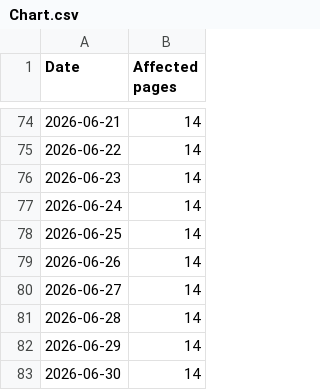
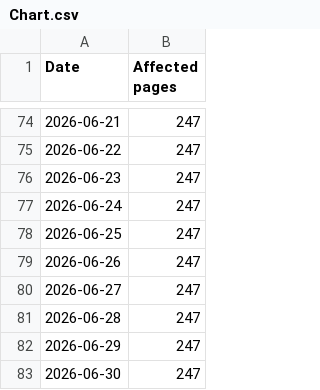
Before and after one commit to MadFury94/sureodds-app, a CSV file: public/ads/Chart.csv, drawn as a sheet; only a part is shown, gaps mark what is left out; the diff covers the shown part only.

```diff
--- a/public/ads/Chart.csv
+++ b/public/ads/Chart.csv
@@ -74,10 +74,10 @@ Date,Affected pages
-2026-06-21,14
-2026-06-22,14
-2026-06-23,14
-2026-06-24,14
-2026-06-25,14
-2026-06-26,14
-2026-06-27,14
-2026-06-28,14
-2026-06-29,14
-2026-06-30,14
+2026-06-21,247
+2026-06-22,247
+2026-06-23,247
+2026-06-24,247
+2026-06-25,247
+2026-06-26,247
+2026-06-27,247
+2026-06-28,247
+2026-06-29,247
+2026-06-30,247
```
Also changed, not shown: 54 edited cells elsewhere in this file, 4 other files.
